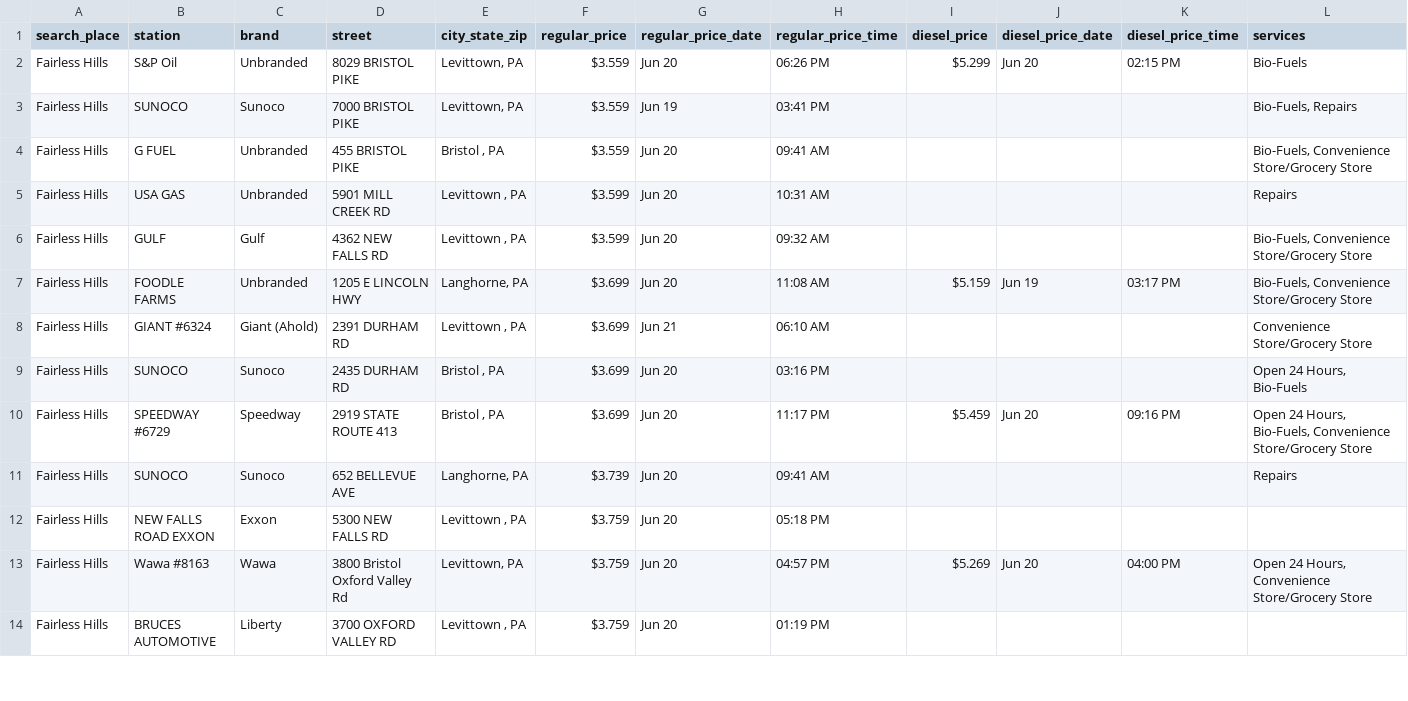
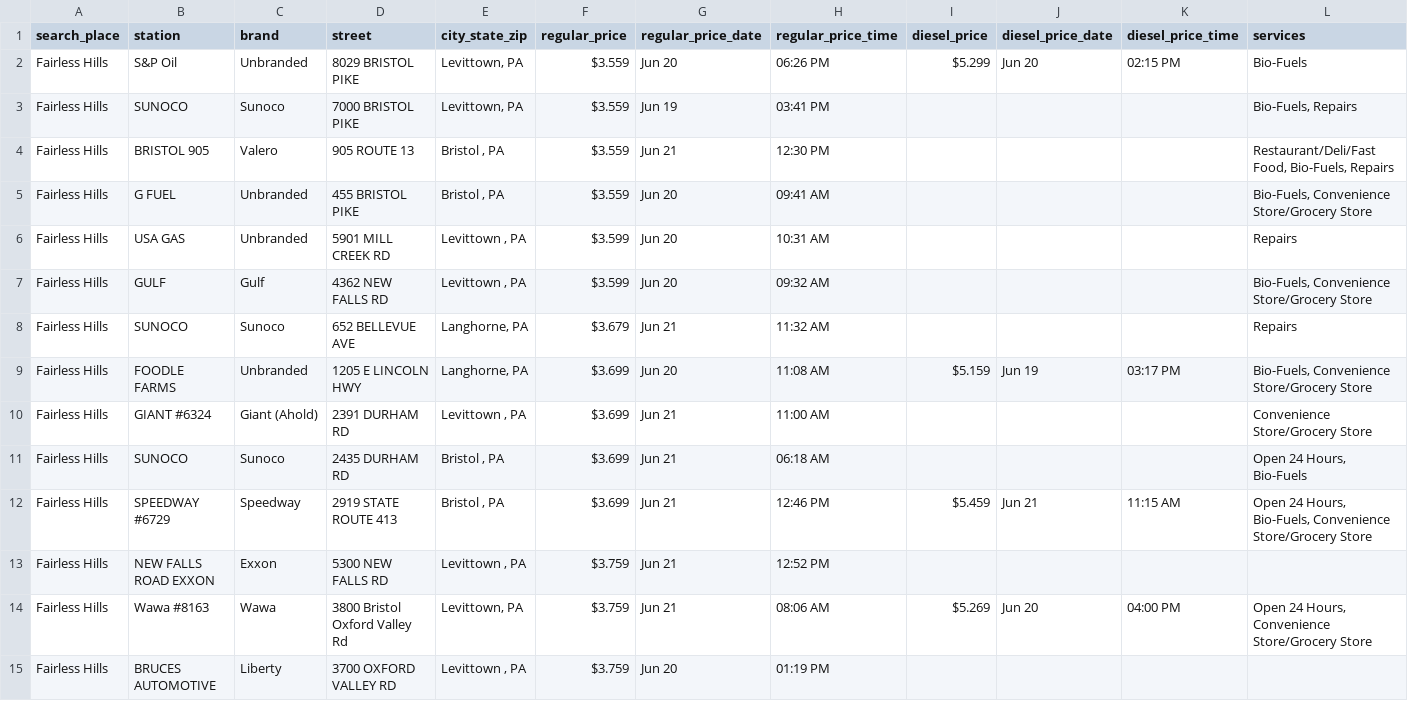
Before and after one commit to CUlleryUSATRepos/BucksGasRepo, a CSV file: BucksGasPrices/FairlessHillsGas.csv, drawn as a sheet; only a part is shown; the diff covers the shown part only.

Commit message:
Auto update gas prices 2026-06-21 14:02:27

```diff
--- a/BucksGasPrices/FairlessHillsGas.csv
+++ b/BucksGasPrices/FairlessHillsGas.csv
@@ -3,2 +3,3 @@ Fairless Hills,S&P Oil,Unbranded,8029 BRISTOL PIKE,"Levittown, PA",$3.559,Jun 20
 Fairless Hills,SUNOCO,Sunoco,7000 BRISTOL PIKE,"Levittown, PA",$3.559,Jun 19,03:41 PM,,,,"Bio-Fuels, Repairs"
+Fairless Hills,BRISTOL 905,Valero,905 ROUTE 13,"Bristol , PA",$3.559,Jun 21,12:30 PM,,,,"Restaurant/Deli/Fast Food, Bio-Fuels, Repairs"
 Fairless Hills,G FUEL,Unbranded,455 BRISTOL PIKE,"Bristol , PA",$3.559,Jun 20,09:41 AM,,,,"Bio-Fuels, Convenience Store/Grocery Store"
@@ -6,9 +7,9 @@ Fairless Hills,USA GAS,Unbranded,5901 MILL CREEK RD,"Levittown , PA",$3.599,Jun
 Fairless Hills,GULF,Gulf,4362 NEW FALLS RD,"Levittown , PA",$3.599,Jun 20,09:32 AM,,,,"Bio-Fuels, Convenience Store/Grocery Store"
+Fairless Hills,SUNOCO,Sunoco,652 BELLEVUE AVE,"Langhorne, PA",$3.679,Jun 21,11:32 AM,,,,Repairs
 Fairless Hills,FOODLE FARMS,Unbranded,1205 E LINCOLN HWY,"Langhorne, PA",$3.699,Jun 20,11:08 AM,$5.159,Jun 19,03:17 PM,"Bio-Fuels, Convenience Store/Grocery Store"
-Fairless Hills,GIANT #6324,Giant (Ahold),2391 DURHAM RD,"Levittown , PA",$3.699,Jun 21,06:10 AM,,,,Convenience Store/Grocery Store
-Fairless Hills,SUNOCO,Sunoco,2435 DURHAM RD,"Bristol , PA",$3.699,Jun 20,03:16 PM,,,,"Open 24 Hours, Bio-Fuels"
-Fairless Hills,SPEEDWAY #6729,Speedway,2919 STATE ROUTE 413,"Bristol , PA",$3.699,Jun 20,11:17 PM,$5.459,Jun 20,09:16 PM,"Open 24 Hours, Bio-Fuels, Convenience Store/Grocery Store"
-Fairless Hills,SUNOCO,Sunoco,652 BELLEVUE AVE,"Langhorne, PA",$3.739,Jun 20,09:41 AM,,,,Repairs
-Fairless Hills,NEW FALLS ROAD EXXON,Exxon,5300 NEW FALLS RD,"Levittown , PA",$3.759,Jun 20,05:18 PM,,,,
-Fairless Hills,Wawa #8163,Wawa,3800 Bristol Oxford Valley Rd,"Levittown, PA",$3.759,Jun 20,04:57 PM,$5.269,Jun 20,04:00 PM,"Open 24 Hours, Convenience Store/Grocery Store"
+Fairless Hills,GIANT #6324,Giant (Ahold),2391 DURHAM RD,"Levittown , PA",$3.699,Jun 21,11:00 AM,,,,Convenience Store/Grocery Store
+Fairless Hills,SUNOCO,Sunoco,2435 DURHAM RD,"Bristol , PA",$3.699,Jun 21,06:18 AM,,,,"Open 24 Hours, Bio-Fuels"
+Fairless Hills,SPEEDWAY #6729,Speedway,2919 STATE ROUTE 413,"Bristol , PA",$3.699,Jun 21,12:46 PM,$5.459,Jun 21,11:15 AM,"Open 24 Hours, Bio-Fuels, Convenience Store/Grocery Store"
+Fairless Hills,NEW FALLS ROAD EXXON,Exxon,5300 NEW FALLS RD,"Levittown , PA",$3.759,Jun 21,12:52 PM,,,,
+Fairless Hills,Wawa #8163,Wawa,3800 Bristol Oxford Valley Rd,"Levittown, PA",$3.759,Jun 21,08:06 AM,$5.269,Jun 20,04:00 PM,"Open 24 Hours, Convenience Store/Grocery Store"
 Fairless Hills,BRUCES AUTOMOTIVE,Liberty,3700 OXFORD VALLEY RD,"Levittown , PA",$3.759,Jun 20,01:19 PM,,,,
```
Also changed, not shown: 52 edited cells elsewhere in this file, BucksGasPrices/BensalemGas.csv, BucksGasPrices/BristolGas.csv, 56 other files.
